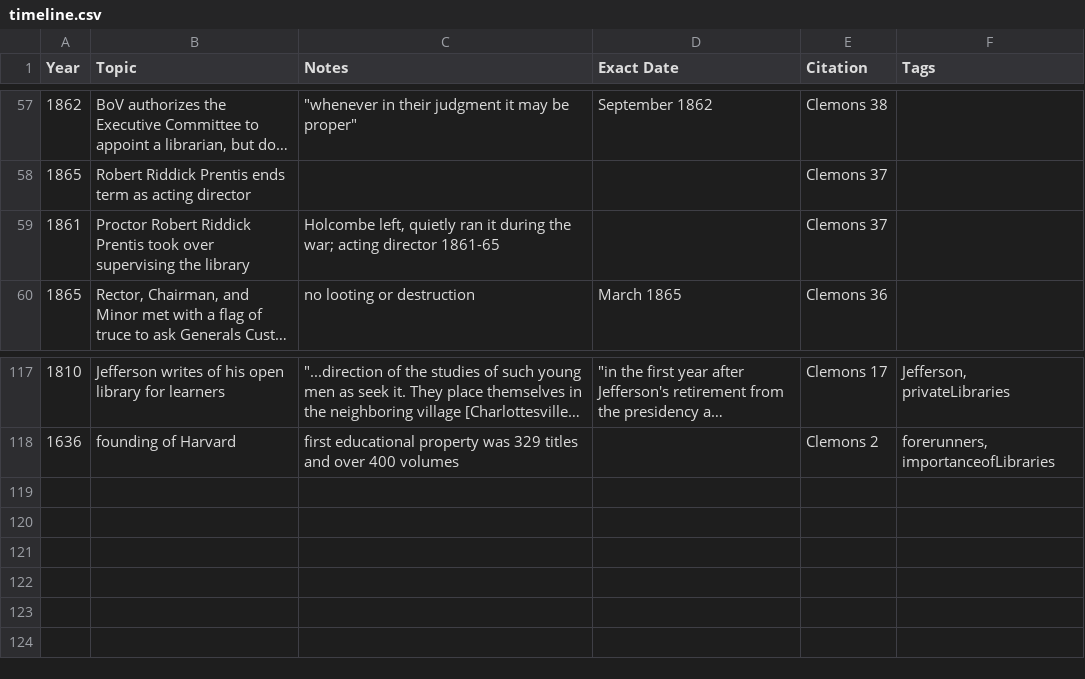
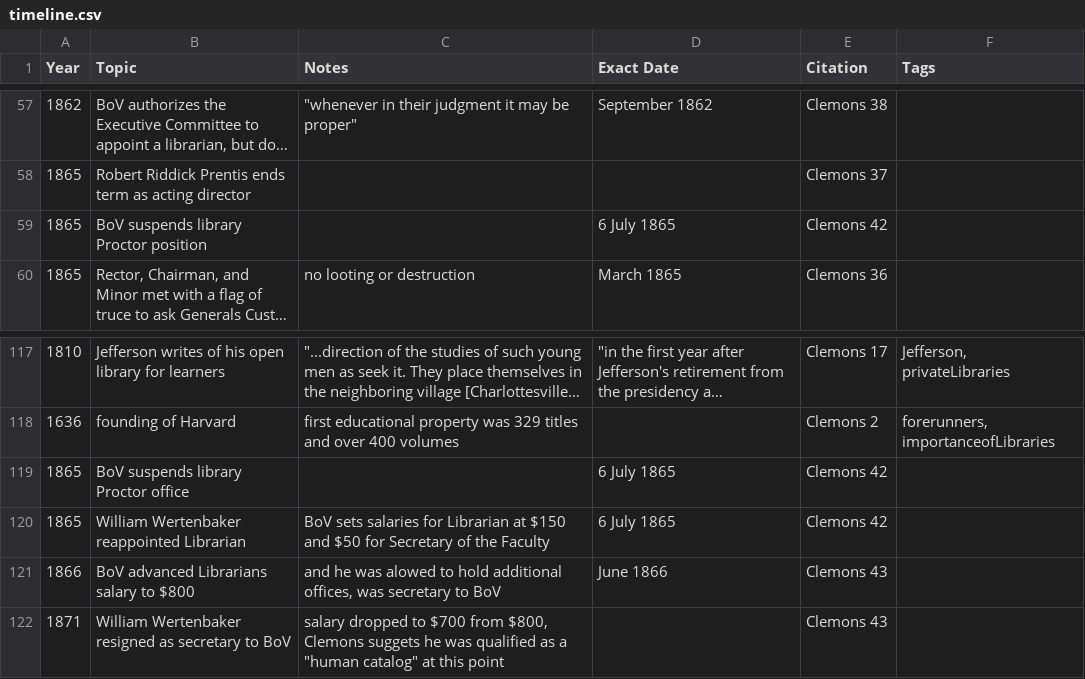
Before and after one commit to cacology/annalsUVaLib, a CSV file: timeline.csv, drawn as a sheet; only a part is shown, gaps mark what is left out; long unchanged cells end in …; removed rows and columns are numbered as before the commit, all else as after; the diff names each change by its address in the sheet, - before the commit and + after, or states it on an @@ line.

Commit message:
finished Clemons p. 43 ¶ 1 (cont. with 2nd full ¶)

```diff
--- a/timeline.csv
+++ b/timeline.csv
-row 59: 1861 | Proctor Robert Riddick Prentis took over supervising the library | Holcombe left, quietly ran it during the war; acting director 1861-65 |  | Clemons 37
+row 59: 1865 | BoV suspends library Proctor position |  | 6 July 1865 | Clemons 42
+row 119: 1865 | BoV suspends library Proctor office |  | 6 July 1865 | Clemons 42
+row 120: 1865 | William Wertenbaker reappointed Librarian | BoV sets salaries for Librarian at $150 and $50 for Secretary of the Faculty | 6 July 1865 | Clemons 42
+row 121: 1866 | BoV advanced Librarians salary to $800 | and he was alowed to hold additional offices, was secretary to BoV | June 1866 | Clemons 43
+row 122: 1871 | William Wertenbaker resigned as secretary to BoV | salary dropped to $700 from $800, Clemons suggets he was qualified as a "human catalog" at this point |  | Clemons 43
```
Also changed, not shown: 2 other files.
